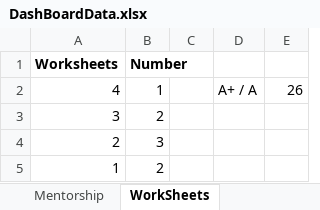
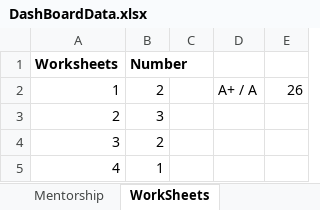
Before and after one commit to HaveFunWithMaths/PreachingDashboard, an Excel workbook: public/DashBoardData.xlsx, sheet WorkSheets, drawn as a sheet; values as stored, in another font and other column widths than the file's, no borders; charts and pictures not drawn; removed rows and columns are numbered as before the commit, all else as after; the diff names each change by its address in the sheet, - before the commit and + after, or states it on an @@ line.

```diff
--- a/public/DashBoardData.xlsx (sheet WorkSheets)
+++ b/public/DashBoardData.xlsx (sheet WorkSheets)
-A2 (Worksheets): 4
+A2 (Worksheets): 1
-B2 (Number): 1
+B2 (Number): 2
@@ row 4 moved to row 3: 2 @@
-row 5: 1 | 2
+row 5: 4 | 1
```
Also changed, not shown: sheet BD Leaderboard, sheet BD, sheet Summary, sheet Cumulative Attendance, sheet Chanting, formulas that keep their value, charts or pictures, 6 other files.
